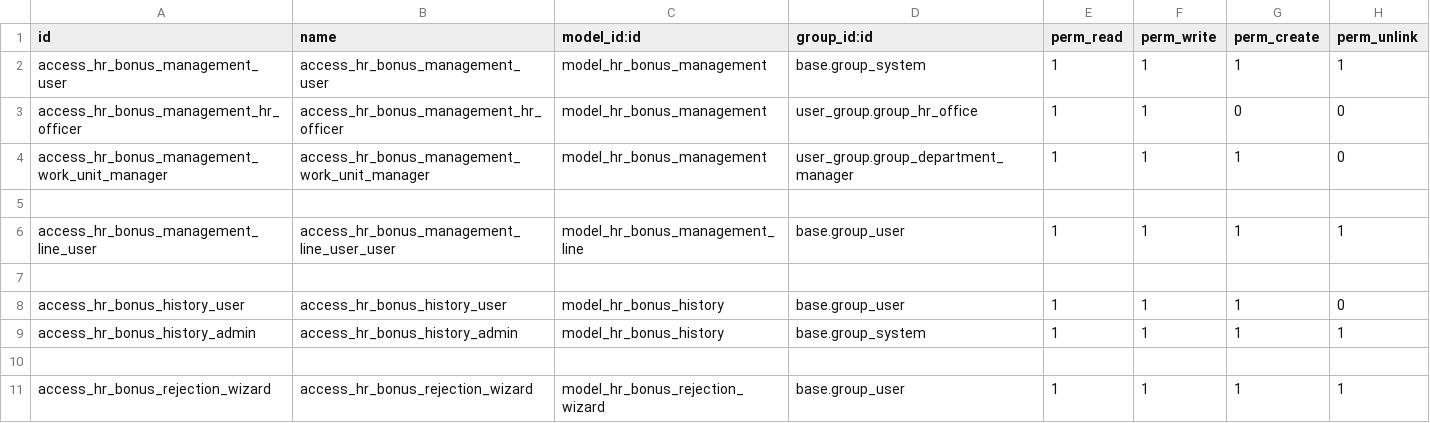
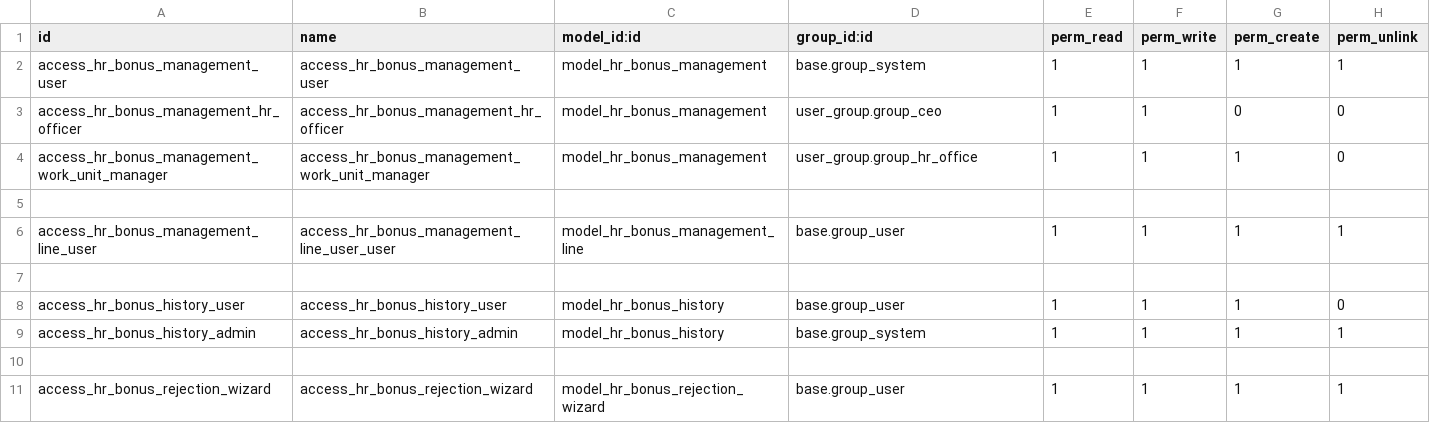
Before and after one commit to STransform/ospm, a CSV file: custom-addons/hr_bonus_management/security/ir.model.access.csv, drawn as a sheet.

Commit message:
role fixed hr bonus

```diff
--- a/custom-addons/hr_bonus_management/security/ir.model.access.csv
+++ b/custom-addons/hr_bonus_management/security/ir.model.access.csv
@@ -2,4 +2,4 @@
 access_hr_bonus_management_user,access_hr_bonus_management_user,model_hr_bonus_management,base.group_system,1,1,1,1
-access_hr_bonus_management_hr_officer,access_hr_bonus_management_hr_officer,model_hr_bonus_management,user_group.group_hr_office,1,1,0,0
-access_hr_bonus_management_work_unit_manager,access_hr_bonus_management_work_unit_manager,model_hr_bonus_management,user_group.group_department_manager,1,1,1,0
+access_hr_bonus_management_hr_officer,access_hr_bonus_management_hr_officer,model_hr_bonus_management,user_group.group_ceo,1,1,0,0
+access_hr_bonus_management_work_unit_manager,access_hr_bonus_management_work_unit_manager,model_hr_bonus_management,user_group.group_hr_office,1,1,1,0
 
```
Also changed, not shown: 3 other files.
